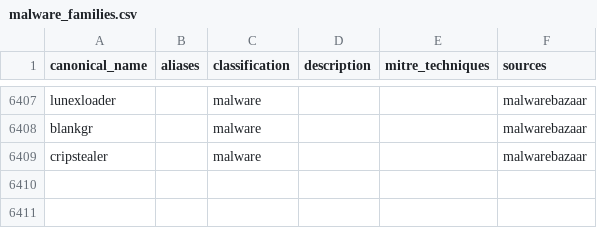
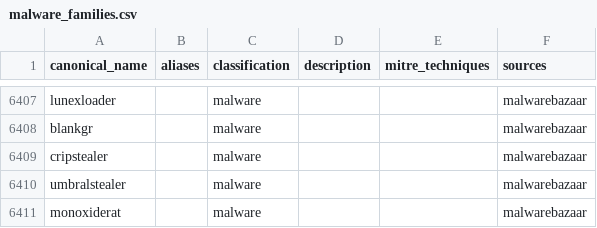
Before and after one commit to elchacal801/threat-intel-reference, a CSV file: data/normalized/malware_families.csv, drawn as a sheet; only a part is shown, gaps mark what is left out.

```diff
--- a/data/normalized/malware_families.csv
+++ b/data/normalized/malware_families.csv
@@ -7804 +7804,3 @@ blankgr,,malware,,,malwarebazaar
 cripstealer,,malware,,,malwarebazaar
+umbralstealer,,malware,,,malwarebazaar
+monoxiderat,,malware,,,malwarebazaar
```
Also changed, not shown: data/normalized/behavioral_indicators.csv, data/raw/urlhaus.csv, 11 other files.
